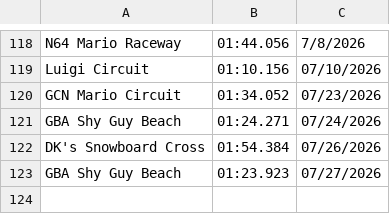
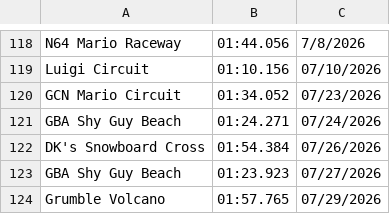
Before and after one commit to PatrickMarinich/Kartnite_Stats, a CSV file: time_trials/player_data/non_shortcut/Demitri_history.csv, drawn as a sheet; only a part is shown, gaps mark what is left out.

Commit message:
Update Player TT Times

```diff
--- a/time_trials/player_data/non_shortcut/Demitri_history.csv
+++ b/time_trials/player_data/non_shortcut/Demitri_history.csv
@@ -123 +123,2 @@ DK's Snowboard Cross,01:54.384,07/26/2026
 GBA Shy Guy Beach,01:23.923,07/27/2026
+Grumble Volcano,01:57.765,07/29/2026
```
Also changed, not shown: time_trials/player_data/non_shortcut/Demitri.csv, time_trials/player_data/shortcut/Demitri.csv, 1 other file.
